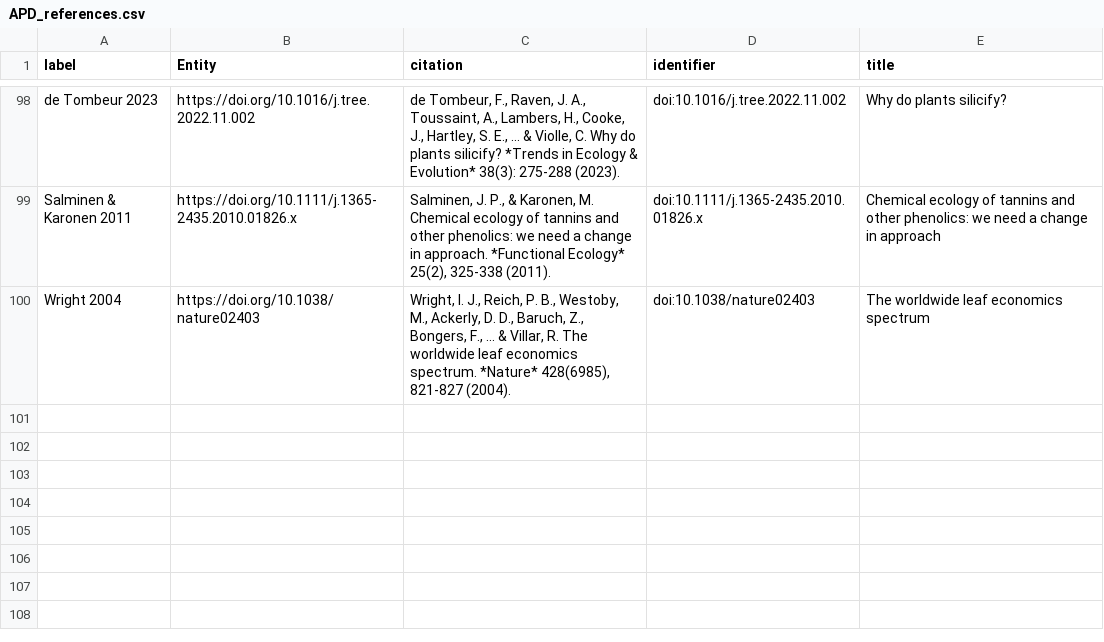
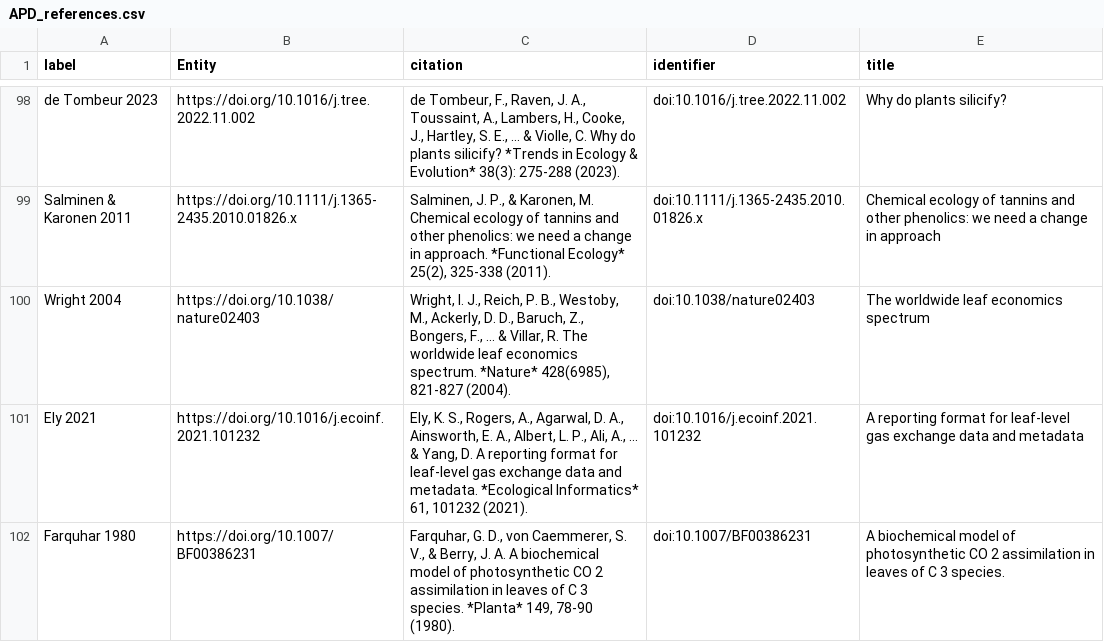
Before and after one commit to traitecoevo/APD, a CSV file: data/APD_references.csv, drawn as a sheet; only a part is shown, gaps mark what is left out; the diff names each change by its address in the sheet, - before the commit and + after, or states it on an @@ line.

```diff
--- a/data/APD_references.csv
+++ b/data/APD_references.csv
+row 101: Ely 2021 | https://doi.org/10.1016/j.ecoinf.2021.101232 | Ely, K. S., Rogers, A., Agarwal, D. A., Ainsworth, E. A., Albert, L. P., Ali, A., ... & Yang, D. A reporting format for leaf-level gas exchange data and metadata. *Ecological Informatics* 61, 101232 (2021). | doi:10.1016/j.ecoinf.2021.101232 | A reporting format for leaf-level gas exchange data and metadata
+row 102: Farquhar 1980 | https://doi.org/10.1007/BF00386231 | Farquhar, G. D., von Caemmerer, S. V., & Berry, J. A. A biochemical model of photosynthetic CO 2 assimilation in leaves of C 3 species. *Planta* 149, 78-90 (1980). | doi:10.1007/BF00386231 | A biochemical model of photosynthetic CO 2 assimilation in leaves of C 3 species.
```
Also changed, not shown: data/APD_reviewers.csv, 3 other files.
